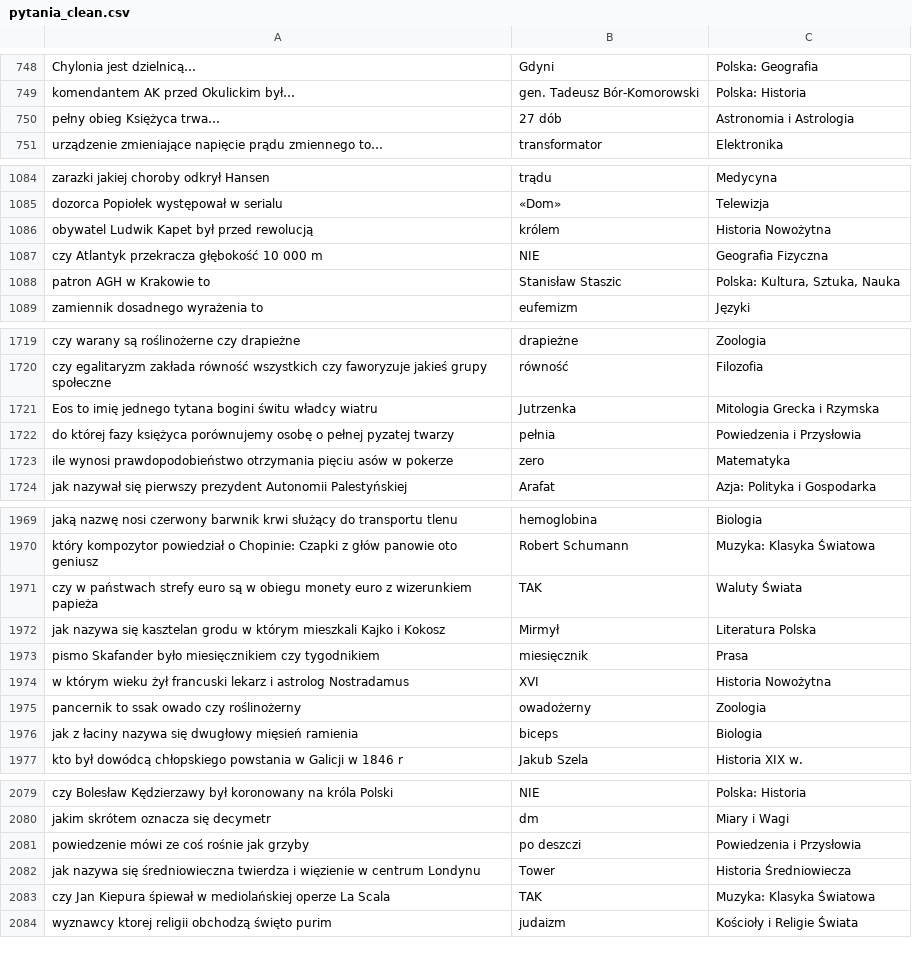
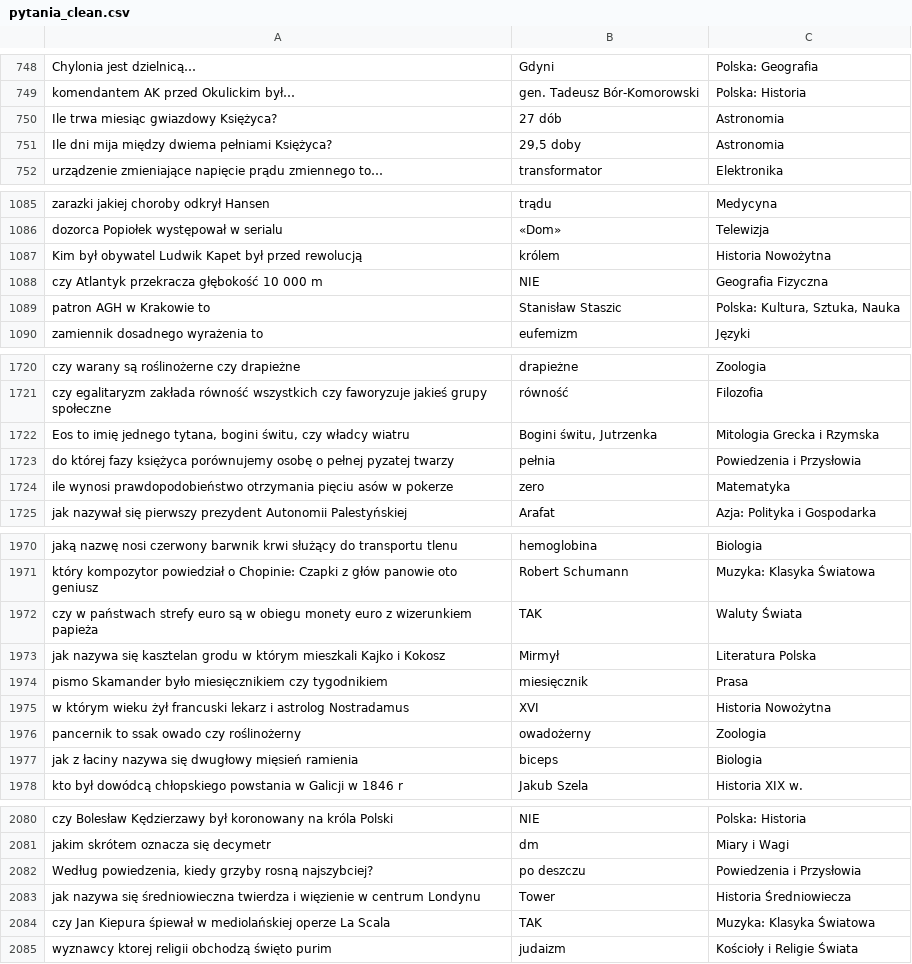
Before and after one commit to VashaTS/jedenz10, a CSV file: assets/pytania_clean.csv, drawn as a sheet; only a part is shown, gaps mark what is left out; the diff covers the shown part only.

```diff
--- a/assets/pytania_clean.csv
+++ b/assets/pytania_clean.csv
@@ -749,3 +749,4 @@
 "komendantem AK przed Okulickim był…";"gen. Tadeusz Bór-Komorowski";"Polska: Historia"
-"pełny obieg Księżyca trwa…";"27 dób";"Astronomia i Astrologia"
+"Ile trwa miesiąc gwiazdowy Księżyca?";"27 dób";"Astronomia"
+"Ile dni mija między dwiema pełniami Księżyca?";"29,5 doby";"Astronomia"
 "urządzenie zmieniające napięcie prądu zmiennego to…";"transformator";"Elektronika"
@@ -1085,3 +1086,3 @@
 "dozorca Popiołek występował w serialu";"«Dom»";"Telewizja"
-"obywatel Ludwik Kapet był przed rewolucją";"królem";"Historia Nowożytna"
+"Kim był obywatel Ludwik Kapet był przed rewolucją";"królem";"Historia Nowożytna"
 "czy Atlantyk przekracza głębokość 10 000 m";"NIE";"Geografia Fizyczna"
@@ -1720,3 +1721,3 @@
 "czy egalitaryzm zakłada równość wszystkich czy faworyzuje jakieś grupy społeczne";"równość";"Filozofia"
-"Eos to imię jednego tytana bogini świtu władcy wiatru";"Jutrzenka";"Mitologia Grecka i Rzymska"
+"Eos to imię jednego tytana, bogini świtu, czy władcy wiatru";"Bogini świtu, Jutrzenka";"Mitologia Grecka i Rzymska"
 "do której fazy księżyca porównujemy osobę o pełnej pyzatej twarzy";"pełnia";"Powiedzenia i Przysłowia"
@@ -1972,3 +1973,3 @@
 "jak nazywa się kasztelan grodu w którym mieszkali Kajko i Kokosz";"Mirmył";"Literatura Polska"
-"pismo Skafander było miesięcznikiem czy tygodnikiem";"miesięcznik";"Prasa"
+"pismo Skamander było miesięcznikiem czy tygodnikiem";"miesięcznik";"Prasa"
 "w którym wieku żył francuski lekarz i astrolog Nostradamus";"XVI";"Historia Nowożytna"
@@ -2080,3 +2081,3 @@
 "jakim skrótem oznacza się decymetr";"dm";"Miary i Wagi"
-"powiedzenie mówi ze coś rośnie jak grzyby";"po deszczi";"Powiedzenia i Przysłowia"
+"Według powiedzenia, kiedy grzyby rosną najszybciej?";"po deszczu";"Powiedzenia i Przysłowia"
 "jak nazywa się średniowieczna twierdza i więzienie w centrum Londynu";"Tower";"Historia Średniowiecza"
```
Also changed, not shown: 2 edited cells elsewhere in this file, 41 other files.
